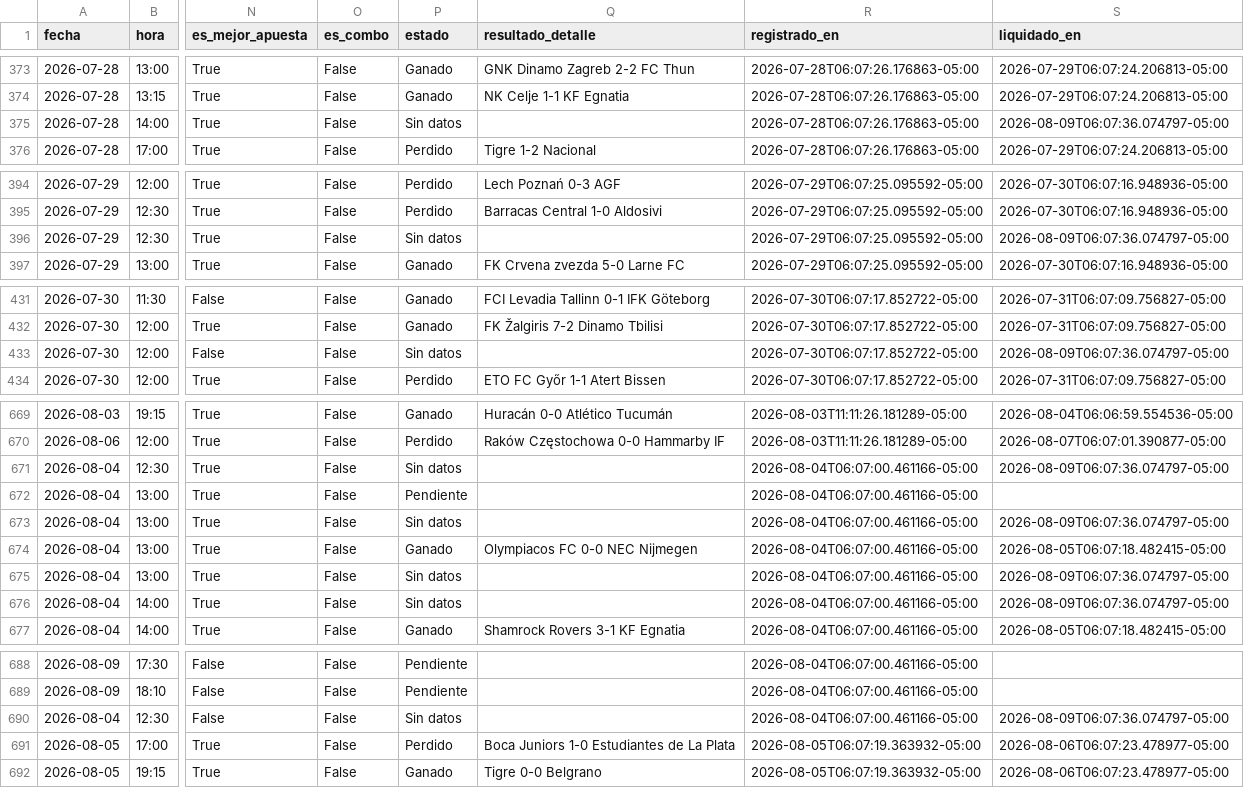
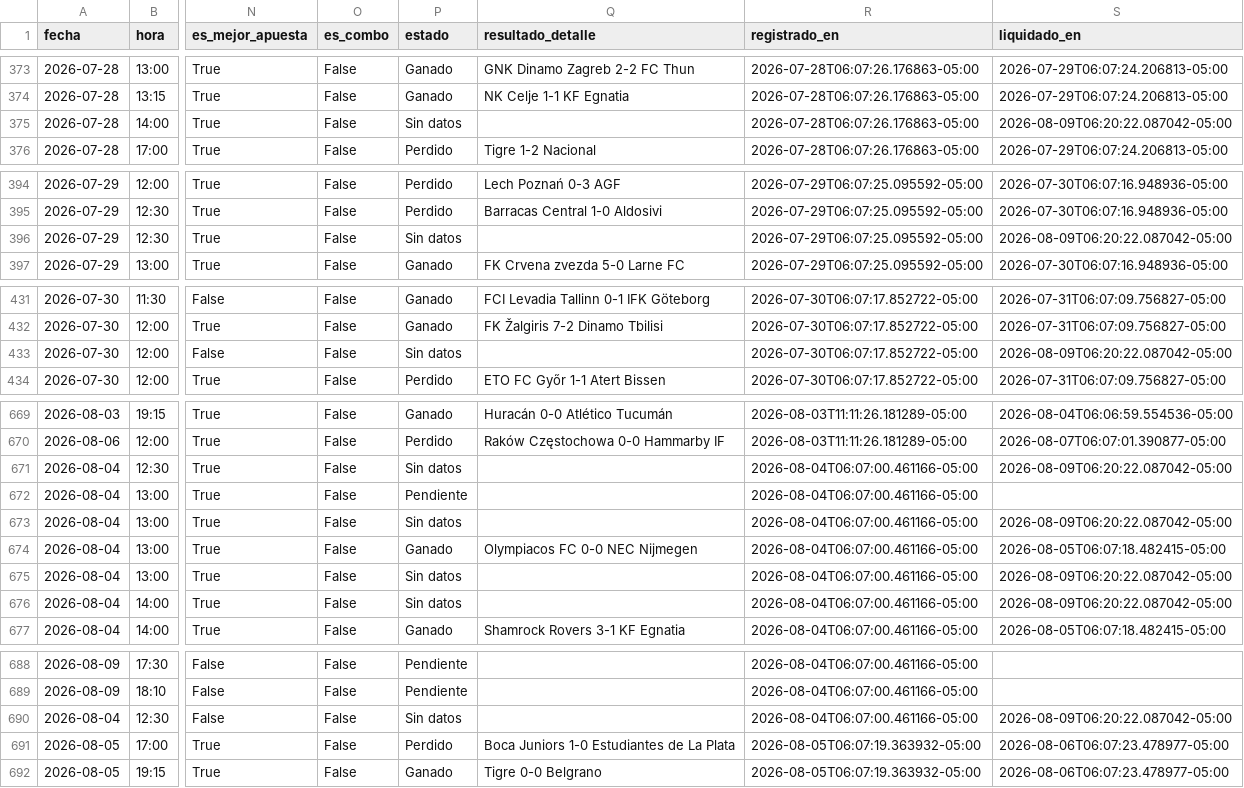
Before and after one commit to Sportpicks/SportPicks-Ligas, a CSV file: Data/historial_picks.csv, drawn as a sheet; only a part is shown, gaps mark what is left out; the diff names each change by its address in the sheet, - before the commit and + after, or states it on an @@ line.

```diff
--- a/Data/historial_picks.csv
+++ b/Data/historial_picks.csv
-S375 (liquidado_en): 2026-08-09T06:07:36.074797-05:00
+S375 (liquidado_en): 2026-08-09T06:20:22.087042-05:00
-S396 (liquidado_en): 2026-08-09T06:07:36.074797-05:00
+S396 (liquidado_en): 2026-08-09T06:20:22.087042-05:00
-S433 (liquidado_en): 2026-08-09T06:07:36.074797-05:00
+S433 (liquidado_en): 2026-08-09T06:20:22.087042-05:00
-S671 (liquidado_en): 2026-08-09T06:07:36.074797-05:00
+S671 (liquidado_en): 2026-08-09T06:20:22.087042-05:00
-S673 (liquidado_en): 2026-08-09T06:07:36.074797-05:00
+S673 (liquidado_en): 2026-08-09T06:20:22.087042-05:00
-S675:S676 (liquidado_en): 2026-08-09T06:07:36.074797-05:00
+S675:S676 (liquidado_en): 2026-08-09T06:20:22.087042-05:00
-S690 (liquidado_en): 2026-08-09T06:07:36.074797-05:00
+S690 (liquidado_en): 2026-08-09T06:20:22.087042-05:00
```
Also changed, not shown: Data/partidos/proximos.csv, Data/resultados_log.csv, 3 other files.
